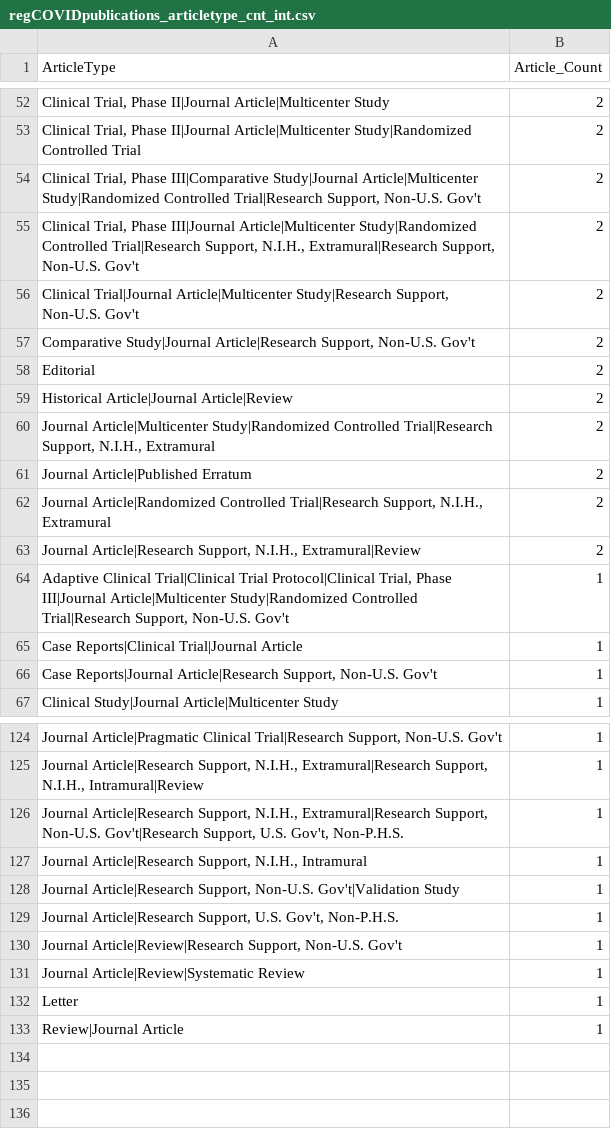
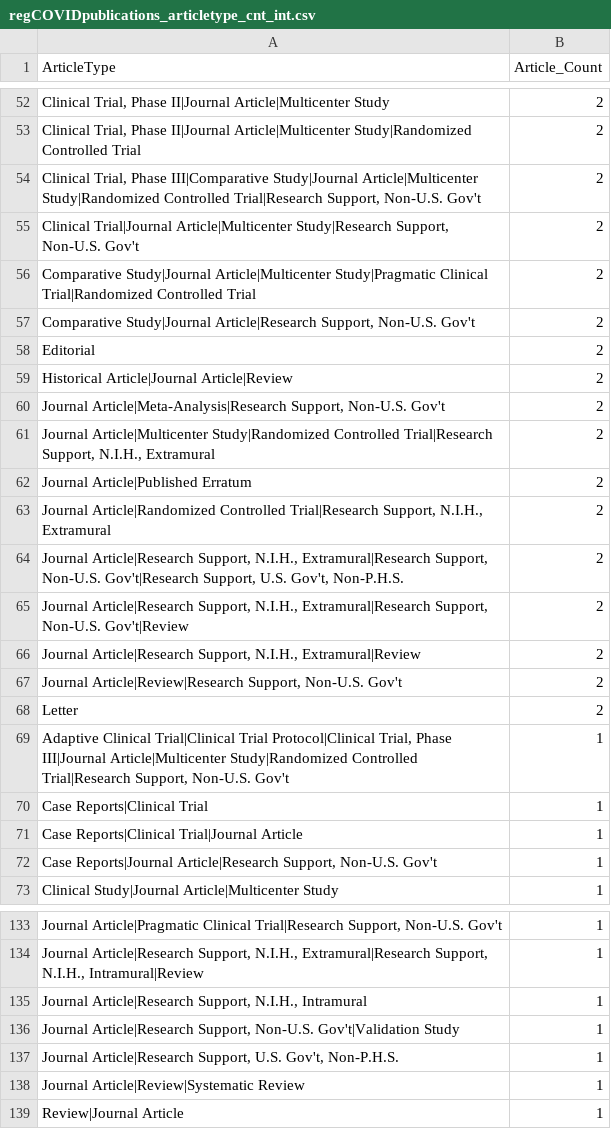
Before and after one commit to LHNCBC/r-snippets-bmi, a CSV file: regCOVID/regCOVIDpublications/regCOVIDpublications_articletype_cnt_int.csv, drawn as a sheet; only a part is shown, gaps mark what is left out; removed rows and columns are numbered as before the commit, all else as after; the diff covers the shown part only; the diff names each change by its address in the sheet, - before the commit and + after, or states it on an @@ line.

```diff
--- a/regCOVID/regCOVIDpublications/regCOVIDpublications_articletype_cnt_int.csv
+++ b/regCOVID/regCOVIDpublications/regCOVIDpublications_articletype_cnt_int.csv
-row 55: Clinical Trial, Phase III|Journal Article|Multicenter Study|Randomized Controlled Trial|Research Support, N.I.H., Extramural|Research Support, Non-U.S. Gov't | 2
+row 56: Comparative Study|Journal Article|Multicenter Study|Pragmatic Clinical Trial|Randomized Controlled Trial | 2
+row 60: Journal Article|Meta-Analysis|Research Support, Non-U.S. Gov't | 2
+row 64: Journal Article|Research Support, N.I.H., Extramural|Research Support, Non-U.S. Gov't|Research Support, U.S. Gov't, Non-P.H.S. | 2
+row 65: Journal Article|Research Support, N.I.H., Extramural|Research Support, Non-U.S. Gov't|Review | 2
+row 67: Journal Article|Review|Research Support, Non-U.S. Gov't | 2
+row 68: Letter | 2
+row 70: Case Reports|Clinical Trial | 1
-row 126: Journal Article|Research Support, N.I.H., Extramural|Research Support, Non-U.S. Gov't|Research Support, U.S. Gov't, Non-P.H.S. | 1
-row 130: Journal Article|Review|Research Support, Non-U.S. Gov't | 1
-row 132: Letter | 1
```
Also changed, not shown: 12 added rows, 9 removed rows and 14 edited cells elsewhere in this file, regCOVID/regCOVIDpublications/regCOVIDpublications_articletype_cnt_all.csv, regCOVID/regCOVIDpublications/regCOVIDpublications_articletype_cnt_obs.csv, 11 other files.
